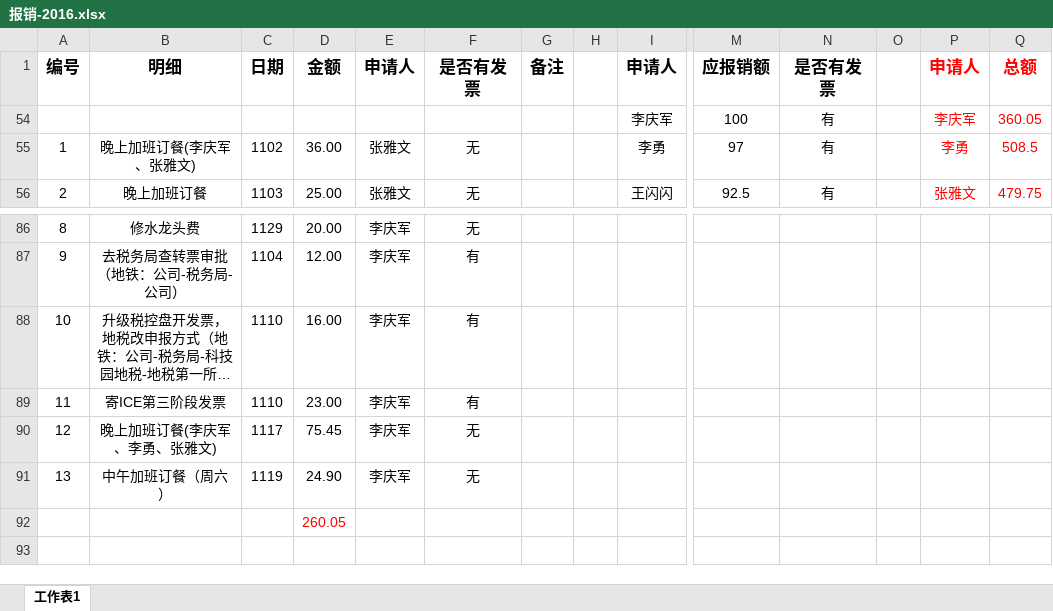
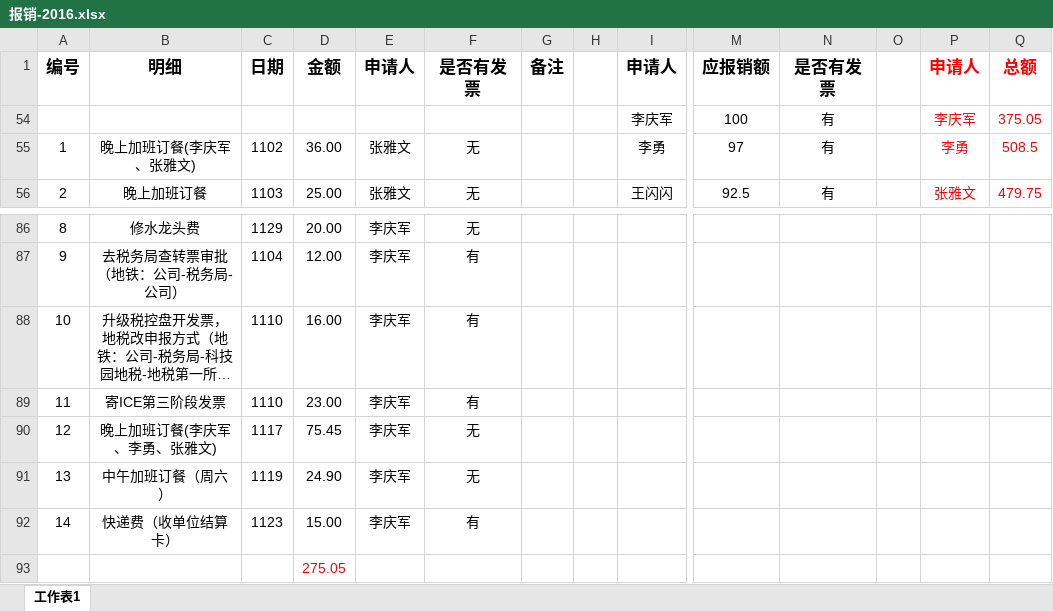
Before and after one commit to ly92/images, an Excel workbook: kakatool/报销-2016.xlsx, sheet 工作表1, drawn as a sheet; only a part is shown, gaps mark what is left out; long unchanged cells end in …; values as stored, in another font and other column widths than the file's, no borders; addresses are those after the commit; rows hold the shown columns only; the diff names each change by its address in the sheet, - before the commit and + after, or states it on an @@ line.

```diff
--- a/kakatool/报销-2016.xlsx (sheet 工作表1)
+++ b/kakatool/报销-2016.xlsx (sheet 工作表1)
-Q54: 360.05
+Q54: 375.05
+row 92: 14 | 快递费（收单位结算卡） | 1123 | 15.00 | 李庆军 | 有
-D93: 260.05
+D93: 275.05
```
Also changed, not shown: 3 other files.
